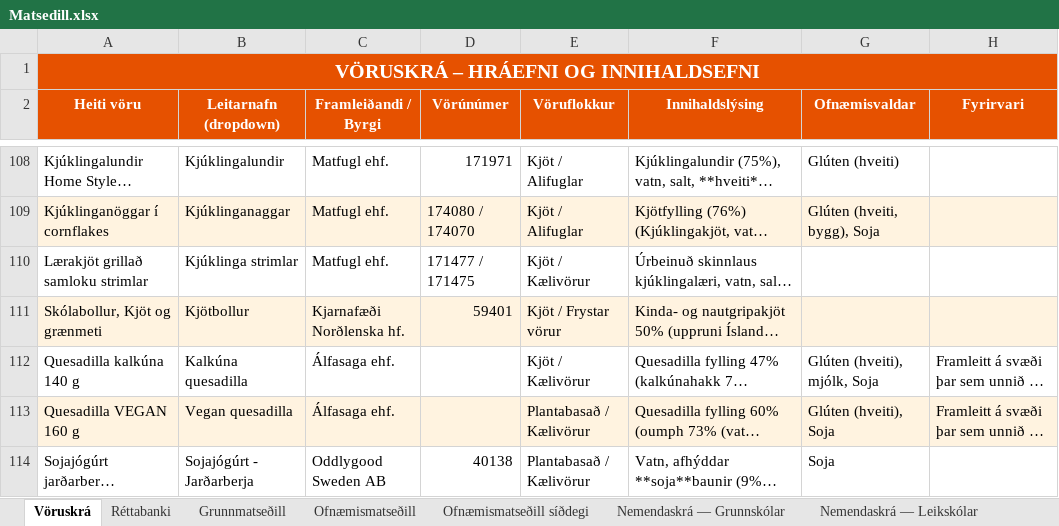
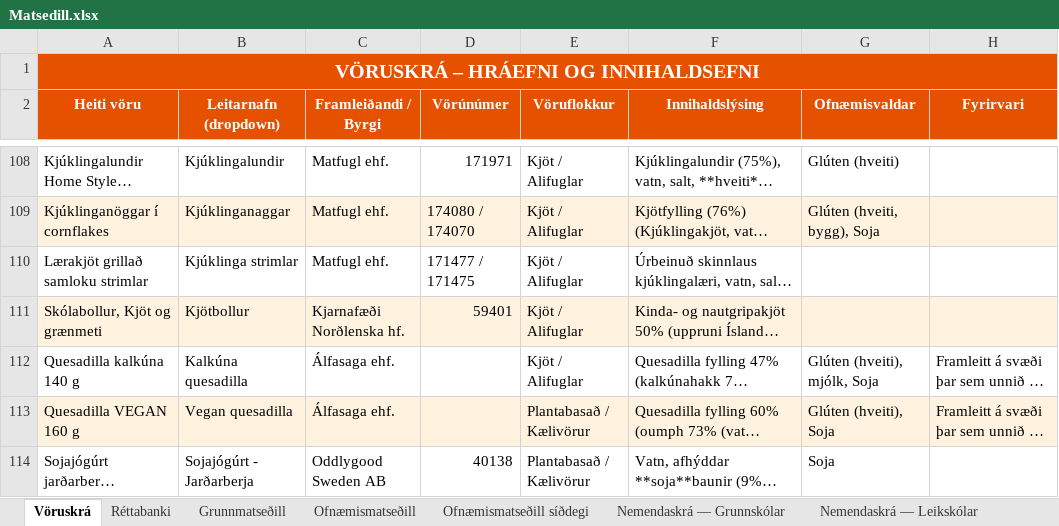
Before and after one commit to JohnBond87/matarstund, an Excel workbook: Matsedill.xlsx, sheet Vöruskrá, drawn as a sheet; only a part is shown, gaps mark what is left out; long unchanged cells end in …; values as stored, in another font and other column widths than the file's, no borders; the diff names each change by its address in the sheet, - before the commit and + after, or states it on an @@ line.

Commit message:
Uppfærsla matseðils

```diff
--- a/Matsedill.xlsx (sheet Vöruskrá)
+++ b/Matsedill.xlsx (sheet Vöruskrá)
-E110 (Vöruflokkur): Kjöt / Kælivörur
+E110 (Vöruflokkur): Kjöt / Alifuglar
-E111 (Vöruflokkur): Kjöt / Frystar vörur
+E111 (Vöruflokkur): Kjöt / Alifuglar
-E112 (Vöruflokkur): Kjöt / Kælivörur
+E112 (Vöruflokkur): Kjöt / Alifuglar
```
